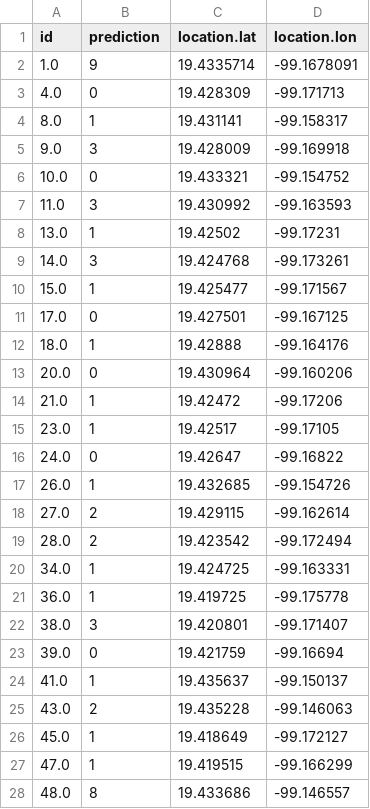
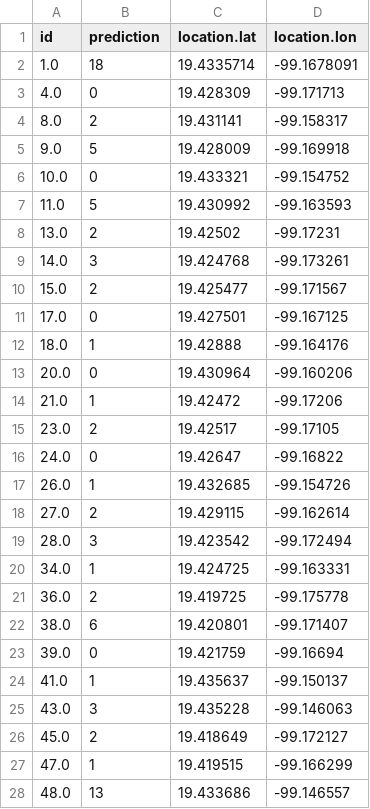
Before and after one commit to Afroefras/ecobici_bot, a CSV file: data/for_map/df_for_map.csv, drawn as a sheet; only a part is shown; the diff covers the shown part only.

```diff
--- a/data/for_map/df_for_map.csv
+++ b/data/for_map/df_for_map.csv
@@ -1,11 +1,11 @@
 id,prediction,location.lat,location.lon
-1.0,9,19.4335714,-99.1678091
+1.0,18,19.4335714,-99.1678091
 4.0,0,19.428309,-99.171713
-8.0,1,19.431141,-99.158317
-9.0,3,19.428009,-99.169918
+8.0,2,19.431141,-99.158317
+9.0,5,19.428009,-99.169918
 10.0,0,19.433321,-99.154752
-11.0,3,19.430992,-99.163593
-13.0,1,19.42502,-99.17231
+11.0,5,19.430992,-99.163593
+13.0,2,19.42502,-99.17231
 14.0,3,19.424768,-99.173261
-15.0,1,19.425477,-99.171567
+15.0,2,19.425477,-99.171567
 17.0,0,19.427501,-99.167125
@@ -14,3 +14,3 @@ id,prediction,location.lat,location.lon
 21.0,1,19.42472,-99.17206
-23.0,1,19.42517,-99.17105
+23.0,2,19.42517,-99.17105
 24.0,0,19.42647,-99.16822
@@ -18,11 +18,11 @@ id,prediction,location.lat,location.lon
 27.0,2,19.429115,-99.162614
-28.0,2,19.423542,-99.172494
+28.0,3,19.423542,-99.172494
 34.0,1,19.424725,-99.163331
-36.0,1,19.419725,-99.175778
-38.0,3,19.420801,-99.171407
+36.0,2,19.419725,-99.175778
+38.0,6,19.420801,-99.171407
 39.0,0,19.421759,-99.16694
 41.0,1,19.435637,-99.150137
-43.0,2,19.435228,-99.146063
-45.0,1,19.418649,-99.172127
+43.0,3,19.435228,-99.146063
+45.0,2,19.418649,-99.172127
 47.0,1,19.419515,-99.166299
-48.0,8,19.433686,-99.146557
+48.0,13,19.433686,-99.146557
```
Also changed, not shown: 81 edited cells elsewhere in this file, 3 other files.
